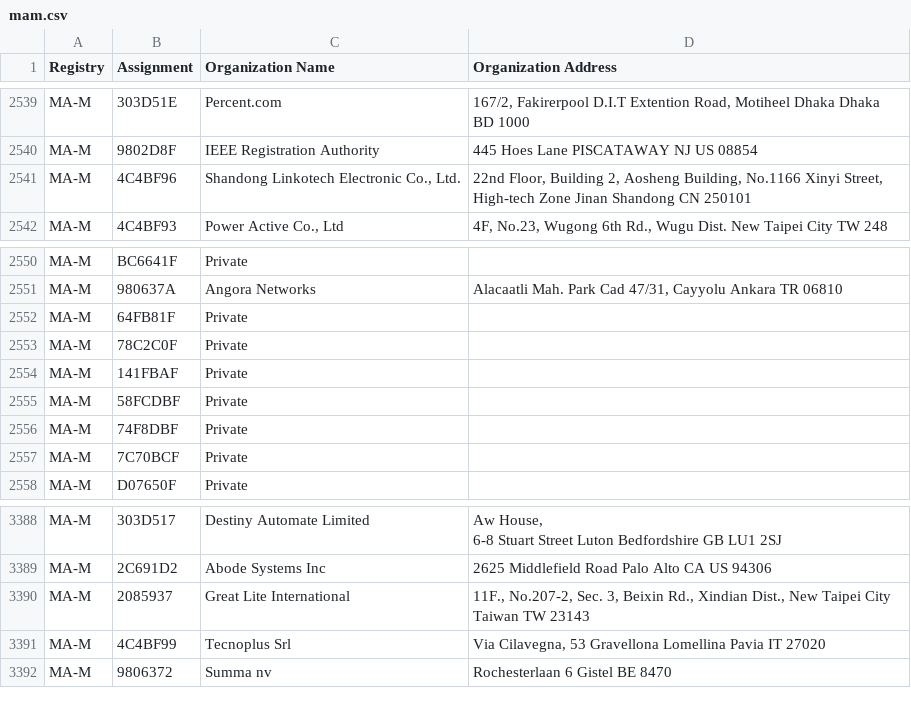
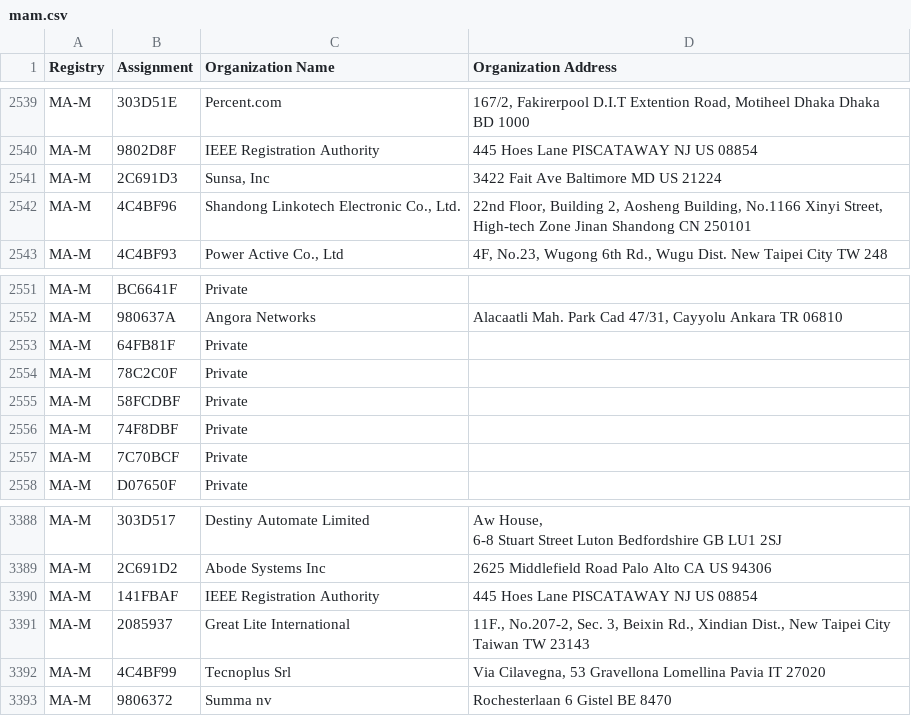
Before and after one commit to bedestall5/mac-tracker, a CSV file: data/ieee/mam.csv, drawn as a sheet; only a part is shown, gaps mark what is left out.

```diff
--- a/data/ieee/mam.csv
+++ b/data/ieee/mam.csv
@@ -2545,2 +2545,3 @@ MA-M,303D51E,Percent.com,"167/2, Fakirerpool D.I.T Extention Road, Motiheel Dhak
 MA-M,9802D8F,IEEE Registration Authority,445 Hoes Lane PISCATAWAY NJ US 08854
+MA-M,2C691D3,"Sunsa, Inc",3422 Fait Ave Baltimore MD US 21224
 MA-M,4C4BF96,"Shandong Linkotech Electronic Co., Ltd.","22nd Floor, Building 2, Aosheng Building, No.1166 Xinyi Street, High-tech Zone Jinan Shandong CN 250101 "
@@ -2558,3 +2559,2 @@ MA-M,64FB81F,Private,
 MA-M,78C2C0F,Private,
-MA-M,141FBAF,Private,
 MA-M,58FCDBF,Private,
@@ -3396,2 +3396,3 @@ MA-M,303D517,Destiny Automate Limited,"Aw House,
 MA-M,2C691D2,Abode Systems Inc,2625 Middlefield Road Palo Alto CA US 94306
+MA-M,141FBAF,IEEE Registration Authority,445 Hoes Lane PISCATAWAY NJ US 08854
 MA-M,2085937,Great Lite International,"11F., No.207-2, Sec. 3, Beixin Rd., Xindian Dist., New Taipei City Taiwan TW 23143 "
```
Also changed, not shown: data/ieee/cid.csv, data/ieee/oui36.csv, 16 other files.
